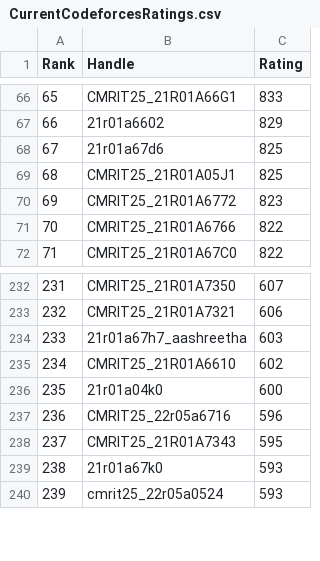
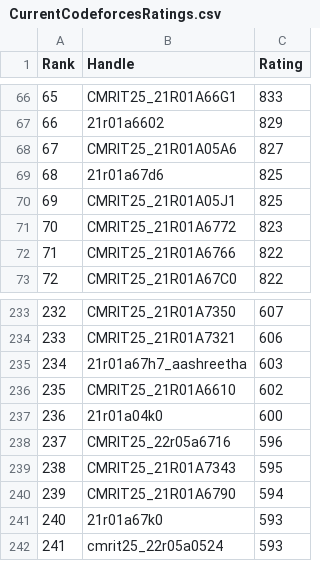
Before and after one commit to gabyah92/CodeforcesRankingGUI, a CSV file: Leaderboards/CurrentCodeforcesRatings.csv, drawn as a sheet; only a part is shown, gaps mark what is left out; addresses are those after the commit; the diff names each change by its address in the sheet, - before the commit and + after, or states it on an @@ line.

```diff
--- a/Leaderboards/CurrentCodeforcesRatings.csv
+++ b/Leaderboards/CurrentCodeforcesRatings.csv
+row 68: 67 | CMRIT25_21R01A05A6 | 827
@@ column A (Rank) renumbered from row 69 down @@
+row 240: 239 | CMRIT25_21R01A6790 | 594
```
